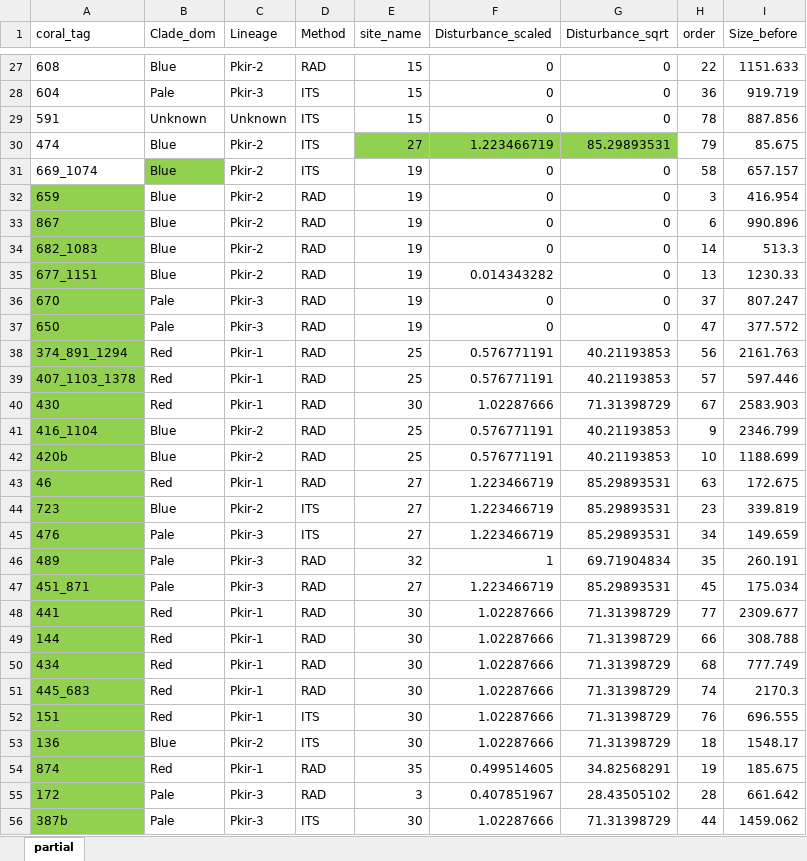
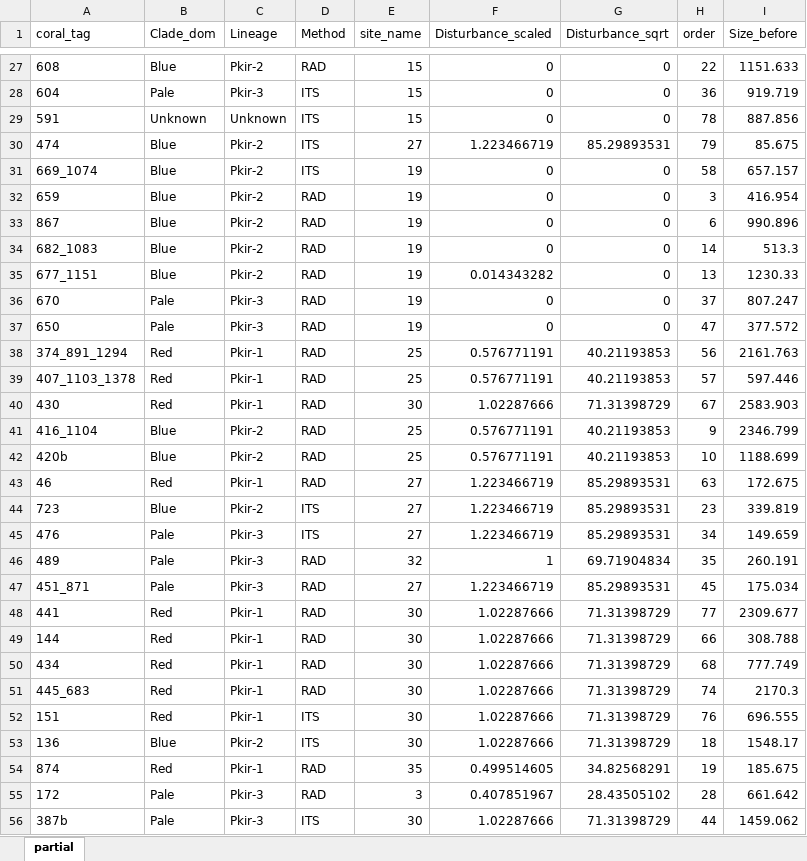
Before and after one commit to baumlab/Starko_et_al_Porites_KI, an Excel workbook: Data/Coral_tracking/PartialMortality_Dec2022.xlsx, sheet partial, drawn as a sheet; only a part is shown, gaps mark what is left out; values as stored, in another font and other column widths than the file's, no borders; the diff covers the shown part only; the diff names each change by its address in the sheet, - before the commit and + after, or states it on an @@ line.

```diff
--- a/Data/Coral_tracking/PartialMortality_Dec2022.xlsx (sheet partial)
+++ b/Data/Coral_tracking/PartialMortality_Dec2022.xlsx (sheet partial)
-E30:G30 fill: #92D050
+E30:G30 fill: none
-B31 fill: #92D050
+B31 fill: none
-A32:A56 fill: #92D050
+A32:A56 fill: none
```
Also changed, not shown: cell formats elsewhere in this sheet, Data/Coral_tracking/Heatmap_Jan2023_3.xlsx, Data/Coral_tracking/Heatmap_allsamples_Jan25_4.xlsx, 4 other files.
